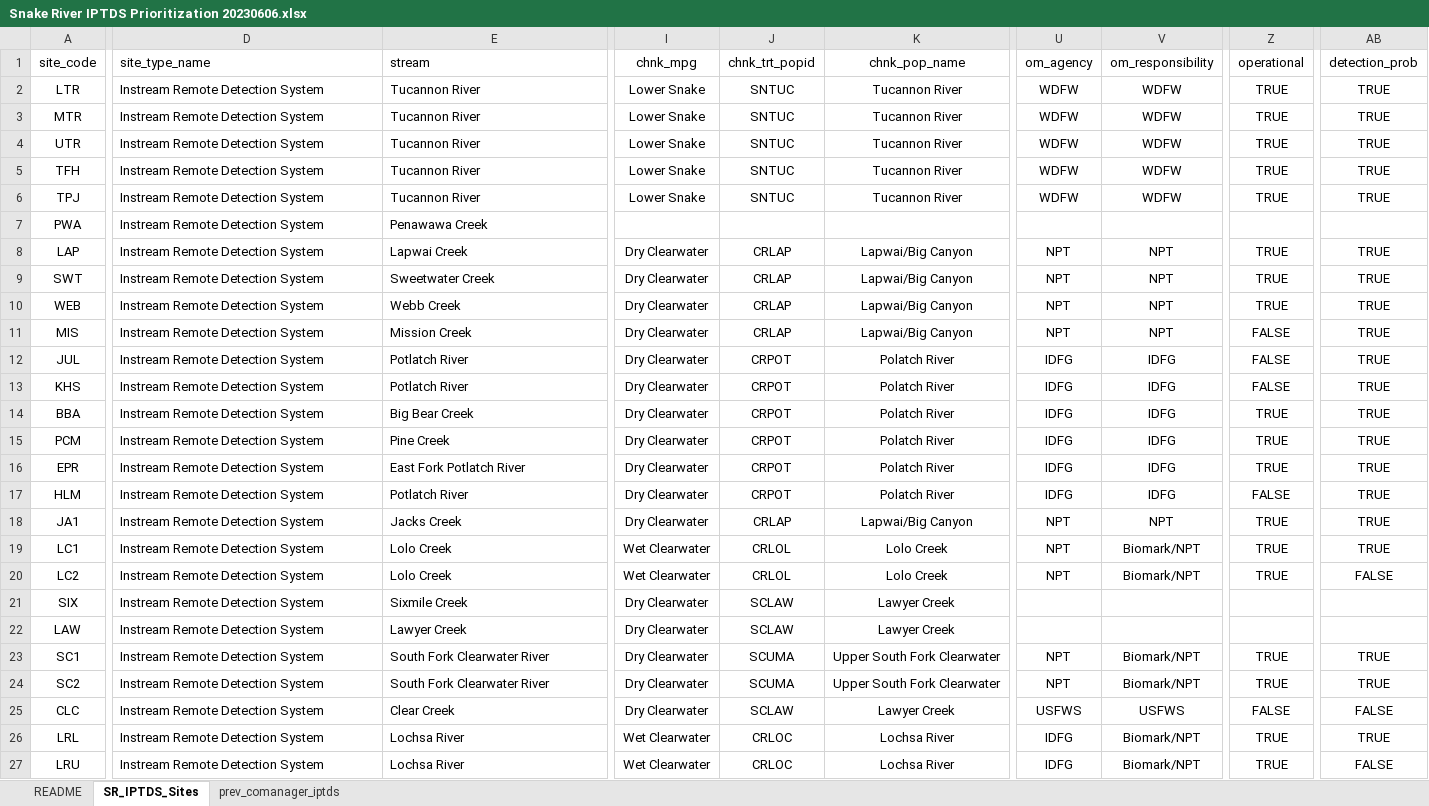
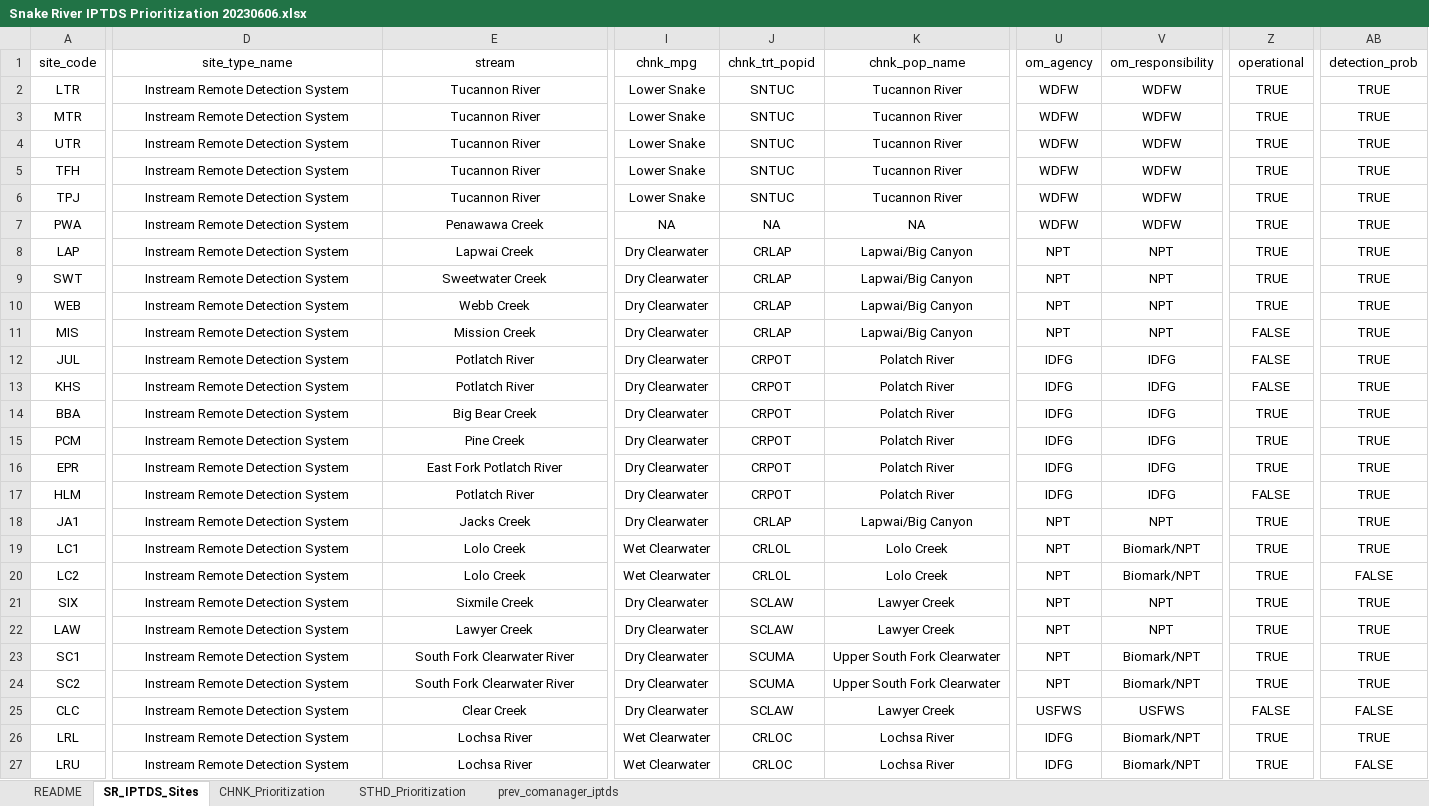
Before and after one commit to NPTfisheries/SnakeR_IPTDS, an Excel workbook: docs/Snake River IPTDS Prioritization 20230606.xlsx, sheet SR_IPTDS_Sites, drawn as a sheet; only a part is shown, gaps mark what is left out; values as stored, in another font and other column widths than the file's, no borders; the diff covers the shown part only; the diff names each change by its address in the sheet, - before the commit and + after, or states it on an @@ line.

Commit message:
minor updates to prioritization

```diff
--- a/docs/Snake River IPTDS Prioritization 20230606.xlsx (sheet SR_IPTDS_Sites)
+++ b/docs/Snake River IPTDS Prioritization 20230606.xlsx (sheet SR_IPTDS_Sites)
+sheet tab: CHNK_Prioritization
+sheet tab: STHD_Prioritization
-D1:E27 alignment: left
+D1:E27 alignment: center
-I7 (chnk_mpg): (empty)
+I7 (chnk_mpg): NA
-J7 (chnk_trt_popid): (empty)
+J7 (chnk_trt_popid): NA
-K7 (chnk_pop_name): (empty)
+K7 (chnk_pop_name): NA
-U7 (om_agency): (empty)
+U7 (om_agency): WDFW
-V7 (om_responsibility): (empty)
+V7 (om_responsibility): WDFW
-Z7 (operational): (empty)
+Z7 (operational): TRUE
-AB7 (detection_prob): (empty)
+AB7 (detection_prob): TRUE
-U21:U22 (om_agency): (empty)
+U21:U22 (om_agency): NPT
-V21:V22 (om_responsibility): (empty)
+V21:V22 (om_responsibility): NPT
-Z21:Z22 (operational): (empty)
+Z21:Z22 (operational): TRUE
-AB21:AB22 (detection_prob): (empty)
+AB21:AB22 (detection_prob): TRUE
```
Also changed, not shown: 45 edited cells and cell formats elsewhere in this sheet, sheet README.
